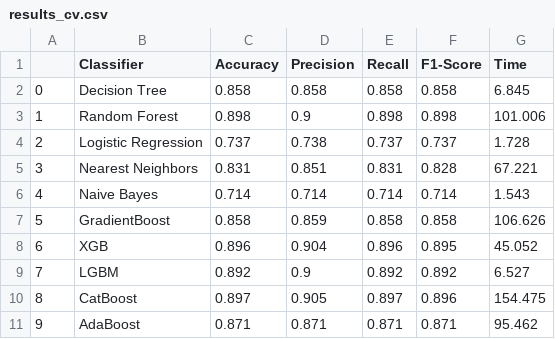
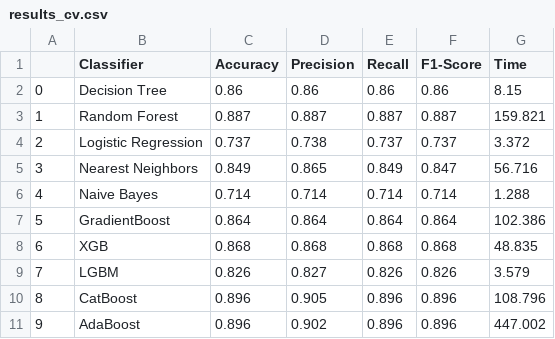
Before and after one commit to benix93/Diabete, a CSV file: results_cv.csv, drawn as a sheet.

```diff
--- a/results_cv.csv
+++ b/results_cv.csv
@@ -1,11 +1,11 @@
 ,Classifier,Accuracy,Precision,Recall,F1-Score,Time
-0,Decision Tree,0.858,0.858,0.858,0.858,6.845
-1,Random Forest,0.898,0.9,0.898,0.898,101.006
-2,Logistic Regression,0.737,0.738,0.737,0.737,1.728
-3,Nearest Neighbors,0.831,0.851,0.831,0.828,67.221
-4,Naive Bayes,0.714,0.714,0.714,0.714,1.543
-5,GradientBoost,0.858,0.859,0.858,0.858,106.626
-6,XGB,0.896,0.904,0.896,0.895,45.052
-7,LGBM,0.892,0.9,0.892,0.892,6.527
-8,CatBoost,0.897,0.905,0.897,0.896,154.475
-9,AdaBoost,0.871,0.871,0.871,0.871,95.462
+0,Decision Tree,0.86,0.86,0.86,0.86,8.15
+1,Random Forest,0.887,0.887,0.887,0.887,159.821
+2,Logistic Regression,0.737,0.738,0.737,0.737,3.372
+3,Nearest Neighbors,0.849,0.865,0.849,0.847,56.716
+4,Naive Bayes,0.714,0.714,0.714,0.714,1.288
+5,GradientBoost,0.864,0.864,0.864,0.864,102.386
+6,XGB,0.868,0.868,0.868,0.868,48.835
+7,LGBM,0.826,0.827,0.826,0.826,3.579
+8,CatBoost,0.896,0.905,0.896,0.896,108.796
+9,AdaBoost,0.896,0.902,0.896,0.896,447.002
```
Also changed, not shown: catboost_info/learn_error.tsv, catboost_info/time_left.tsv, 5 other files.
